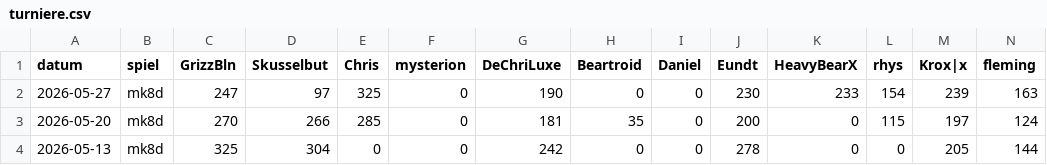
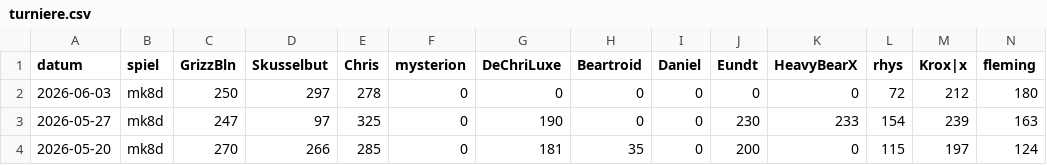
Before and after one commit to d462r8hj/MarioKartCharts, a CSV file: turniere.csv, drawn as a sheet; only a part is shown; the shorter side is filled out with more unchanged rows; rows hold the shown columns only; the diff names each change by its address in the sheet, - before the commit and + after, or states it on an @@ line.

Commit message:
Update turniere.csv

```diff
--- a/turniere.csv
+++ b/turniere.csv
+row 2: 2026-06-03 | mk8d | 250 | 297 | 278 | 0 | 0 | 0 | 0 | 0 | 0 | 72 | 212 | 180
```
